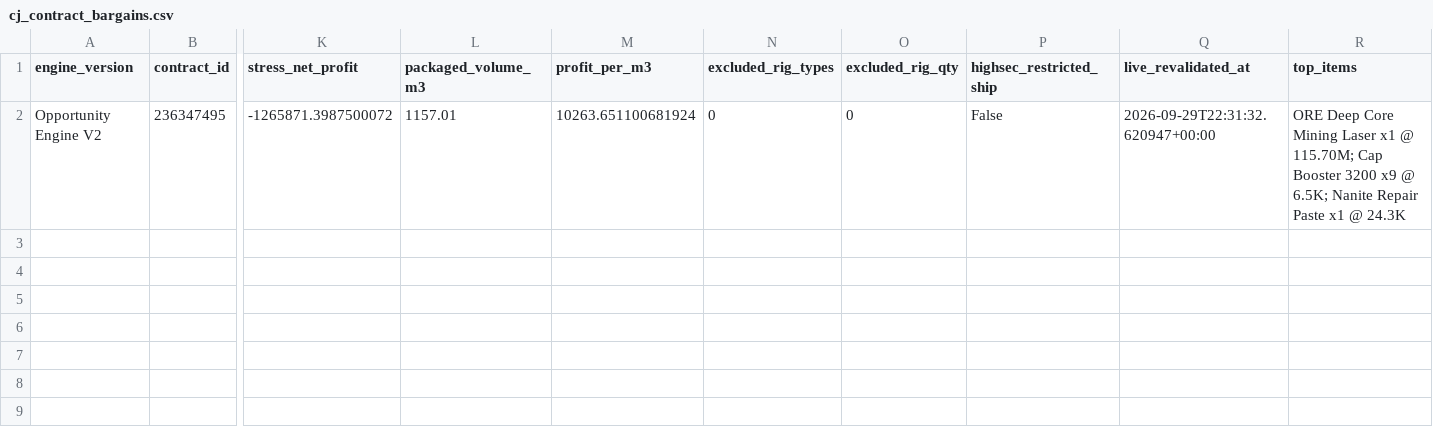
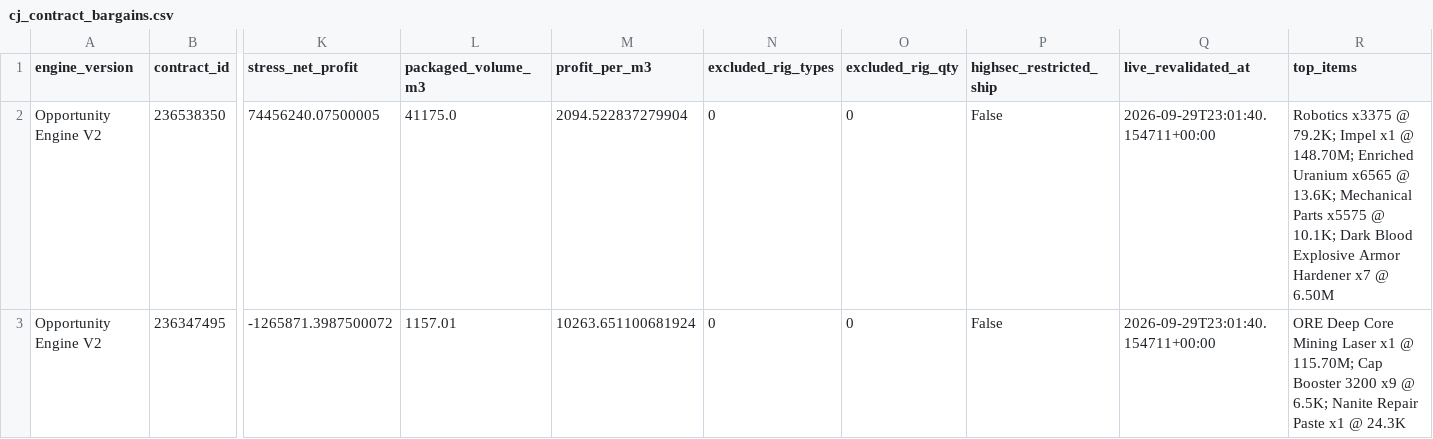
Before and after one commit to samson8964/chatgpt-eve, a CSV file: results/latest/cj_contract_bargains.csv, drawn as a sheet; only a part is shown, gaps mark what is left out; addresses are those after the commit; rows hold the shown columns only; the diff names each change by its address in the sheet, - before the commit and + after, or states it on an @@ line.

```diff
--- a/results/latest/cj_contract_bargains.csv
+++ b/results/latest/cj_contract_bargains.csv
+row 2: Opportunity Engine V2 | 236538350 | 74456240.07500005 | 41175.0 | 2094.522837279904 | 0 | 0 | False | 2026-09-29T23:01:40.154711+00:00 | Robotics x3375 @ 79.2K; Impel x1 @ 148.70M; Enriched Uranium x6565 @ 13.6K; Mechanical Parts x5575 @ 10.1K; Dark Blood Explosive Armor Hardener x7 @ 6.50M
-Q3 (live_revalidated_at): 2026-09-29T22:31:32.620947+00:00
+Q3 (live_revalidated_at): 2026-09-29T23:01:40.154711+00:00
```
Also changed, not shown: results/latest/bpc_v2_safe_candidates.csv, results/latest/bpc_value_opportunities_v2.csv, 29 other files.
